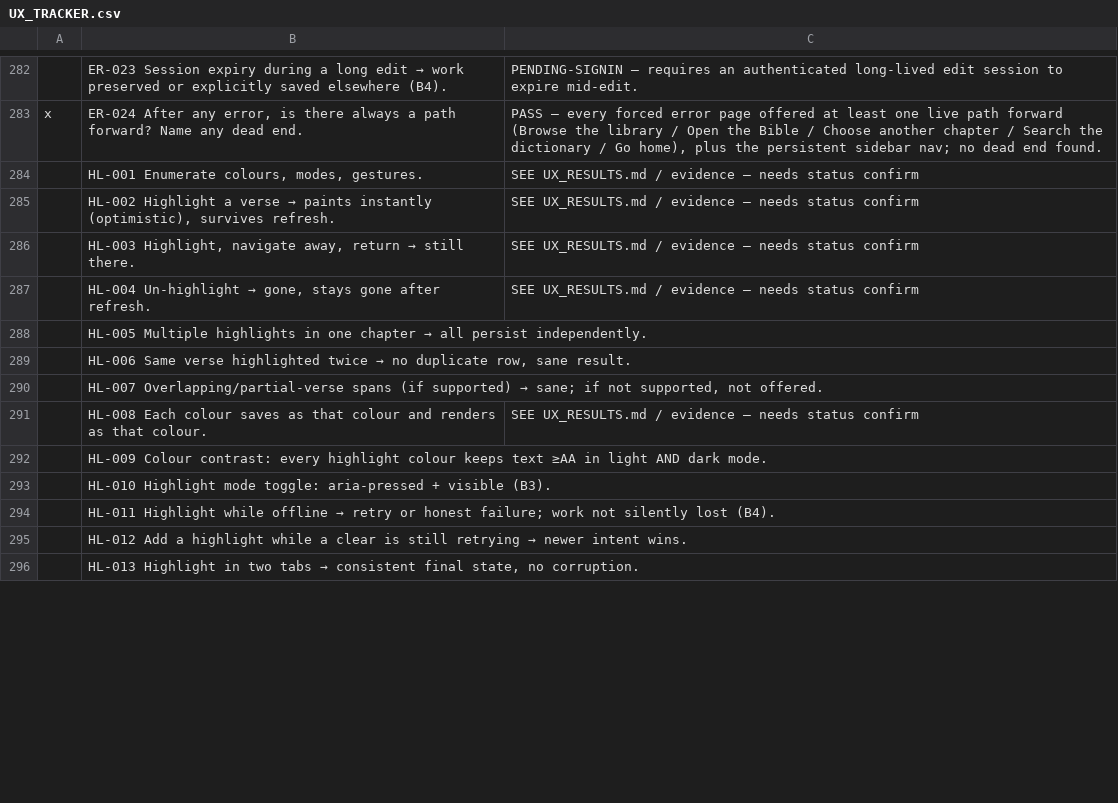
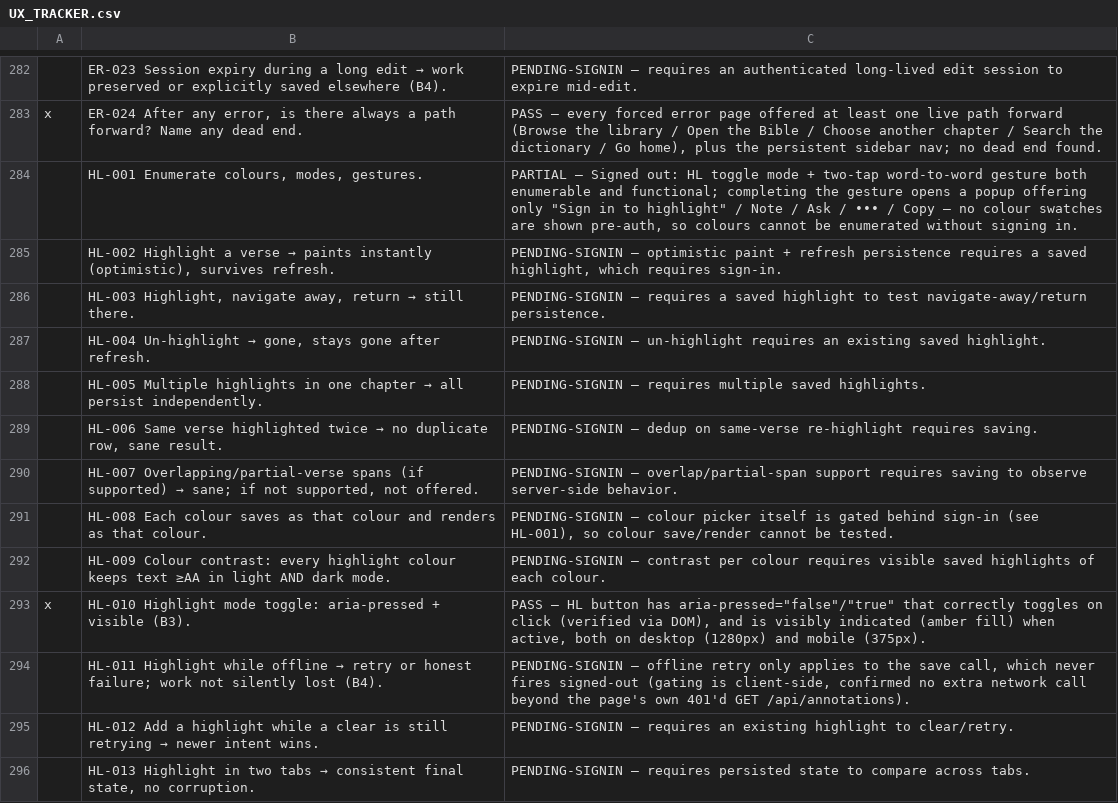
Before and after one commit to thomascfoley-stack/ancient-roads, a CSV file: UX_TRACKER.csv, drawn as a sheet; only a part is shown, gaps mark what is left out; the diff covers the shown part only; the diff names each change by its address in the sheet, - before the commit and + after, or states it on an @@ line.

```diff
--- a/UX_TRACKER.csv
+++ b/UX_TRACKER.csv
-C284: SEE UX_RESULTS.md / evidence — needs status confirm
+C284: PARTIAL — Signed out: HL toggle mode + two-tap word-to-word gesture both enumerable and functional; completing the gesture opens a popup offering only "Sign in to highlight" / Note / Ask / ••• / Copy — no colour swatches are shown pre-auth, so colours cannot be enumerated without signing in.
-C285: SEE UX_RESULTS.md / evidence — needs status confirm
+C285: PENDING-SIGNIN — optimistic paint + refresh persistence requires a saved highlight, which requires sign-in.
-C286: SEE UX_RESULTS.md / evidence — needs status confirm
+C286: PENDING-SIGNIN — requires a saved highlight to test navigate-away/return persistence.
-C287: SEE UX_RESULTS.md / evidence — needs status confirm
+C287: PENDING-SIGNIN — un-highlight requires an existing saved highlight.
-C288: (empty)
+C288: PENDING-SIGNIN — requires multiple saved highlights.
-C289: (empty)
+C289: PENDING-SIGNIN — dedup on same-verse re-highlight requires saving.
-C290: (empty)
+C290: PENDING-SIGNIN — overlap/partial-span support requires saving to observe server-side behavior.
-C291: SEE UX_RESULTS.md / evidence — needs status confirm
+C291: PENDING-SIGNIN — colour picker itself is gated behind sign-in (see HL-001), so colour save/render cannot be tested.
-C292: (empty)
+C292: PENDING-SIGNIN — contrast per colour requires visible saved highlights of each colour.
-A293: (empty)
+A293: x
-C293: (empty)
+C293: PASS — HL button has aria-pressed="false"/"true" that correctly toggles on click (verified via DOM), and is visibly indicated (amber fill) when active, both on desktop (1280px) and mobile (375px).
-C294: (empty)
+C294: PENDING-SIGNIN — offline retry only applies to the save call, which never fires signed-out (gating is client-side, confirmed no extra network call beyond the page's own 401'd GET /api/annotations).
-C295: (empty)
+C295: PENDING-SIGNIN — requires an existing highlight to clear/retry.
-C296: (empty)
+C296: PENDING-SIGNIN — requires persisted state to compare across tabs.
```
Also changed, not shown: 14 edited cells elsewhere in this file, 1 other file.
